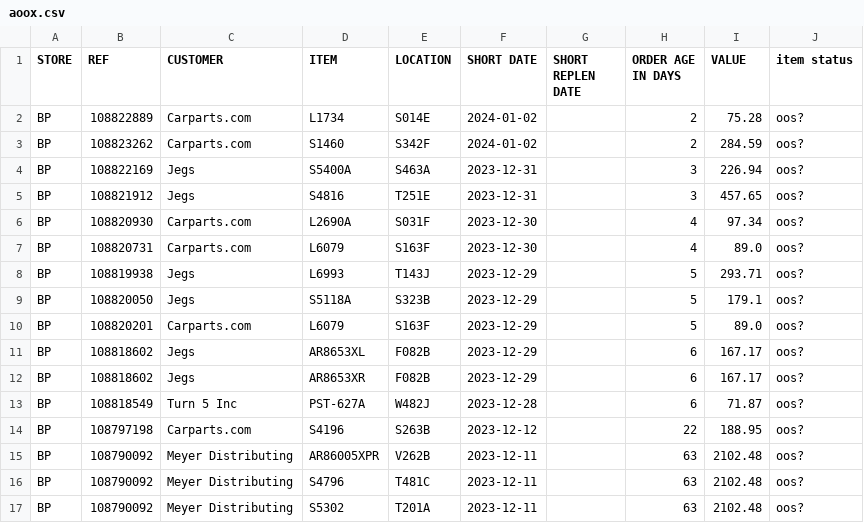
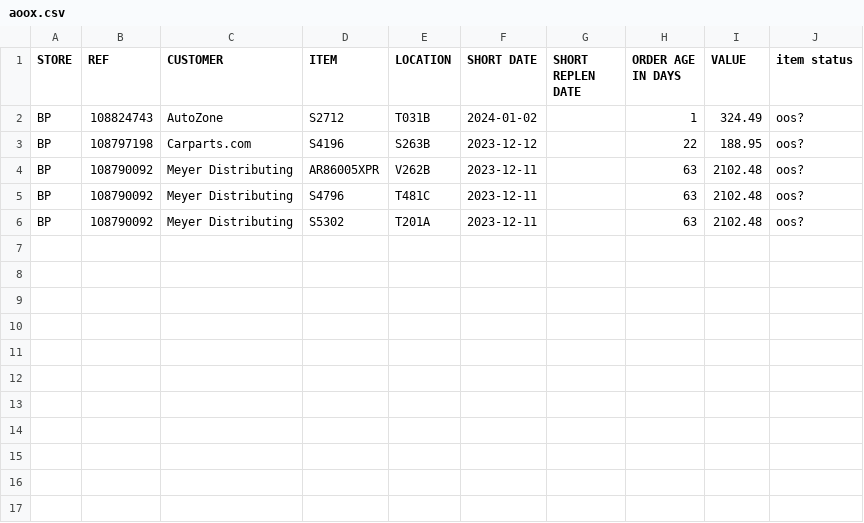
Before and after one commit to MisterAwo/data, a CSV file: aoox.csv, drawn as a sheet.

```diff
--- a/aoox.csv
+++ b/aoox.csv
@@ -1,14 +1,3 @@
 STORE,REF,CUSTOMER,ITEM,LOCATION,SHORT DATE,SHORT REPLEN DATE,ORDER AGE IN DAYS,VALUE,item status
-BP,108822889,Carparts.com,L1734                           ,S014E                           ,2024-01-02,,2,75.28,oos?
-BP,108823262,Carparts.com,S1460                           ,S342F                           ,2024-01-02,,2,284.59,oos?
-BP,108822169,Jegs,S5400A                          ,S463A                           ,2023-12-31,,3,226.94,oos?
-BP,108821912,Jegs,S4816                           ,T251E                           ,2023-12-31,,3,457.65,oos?
-BP,108820930,Carparts.com,L2690A                          ,S031F                           ,2023-12-30,,4,97.34,oos?
-BP,108820731,Carparts.com,L6079                           ,S163F                           ,2023-12-30,,4,89.0,oos?
-BP,108819938,Jegs,L6993                           ,T143J                           ,2023-12-29,,5,293.71,oos?
-BP,108820050,Jegs,S5118A                          ,S323B                           ,2023-12-29,,5,179.1,oos?
-BP,108820201,Carparts.com,L6079                           ,S163F                           ,2023-12-29,,5,89.0,oos?
-BP,108818602,Jegs,AR8653XL                        ,F082B                           ,2023-12-29,,6,167.17,oos?
-BP,108818602,Jegs,AR8653XR                        ,F082B                           ,2023-12-29,,6,167.17,oos?
-BP,108818549,Turn 5 Inc,PST-627A                        ,W482J                           ,2023-12-28,,6,71.87,oos?
+BP,108824743,AutoZone,S2712                           ,T031B                           ,2024-01-02,,1,324.49,oos?
 BP,108797198,Carparts.com,S4196                           ,S263B                           ,2023-12-12,,22,188.95,oos?
```
Also changed, not shown: 1 other file.
